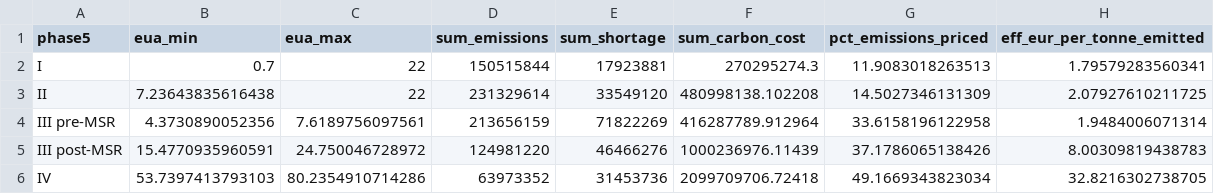
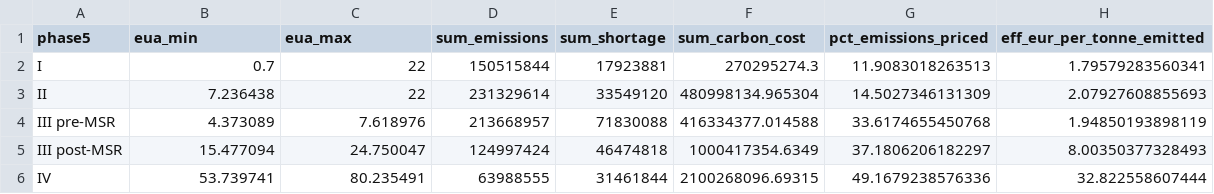
Before and after one commit to gjardad/carbon-leakage, a CSV file: output/tables/phase5_moment3_effective_carbon_price.csv, drawn as a sheet.

```diff
--- a/output/tables/phase5_moment3_effective_carbon_price.csv
+++ b/output/tables/phase5_moment3_effective_carbon_price.csv
@@ -2,5 +2,5 @@
 "I",0.7,22,150515844,17923881,270295274.3,11.9083018263513,1.79579283560341
-"II",7.23643835616438,22,231329614,33549120,480998138.102208,14.5027346131309,2.07927610211725
-"III pre-MSR",4.3730890052356,7.6189756097561,213656159,71822269,416287789.912964,33.6158196122958,1.9484006071314
-"III post-MSR",15.4770935960591,24.750046728972,124981220,46466276,1000236976.11439,37.1786065138426,8.00309819438783
-"IV",53.7397413793103,80.2354910714286,63973352,31453736,2099709706.72418,49.1669343823034,32.8216302738705
+"II",7.236438,22,231329614,33549120,480998134.965304,14.5027346131309,2.07927608855693
+"III pre-MSR",4.373089,7.618976,213668957,71830088,416334377.014588,33.6174655450768,1.94850193898119
+"III post-MSR",15.477094,24.750047,124997424,46474818,1000417354.6349,37.1806206182297,8.00350377328493
+"IV",53.739741,80.235491,63988555,31461844,2100268096.69315,49.1679238576336,32.822558607444
```
Also changed, not shown: output/tables/phase5_moment2_b2b_seller_distribution.csv, output/tables/phase5_moment4_pair_shock_by_buyer_nace2d_phase4.csv, 14 other files.
